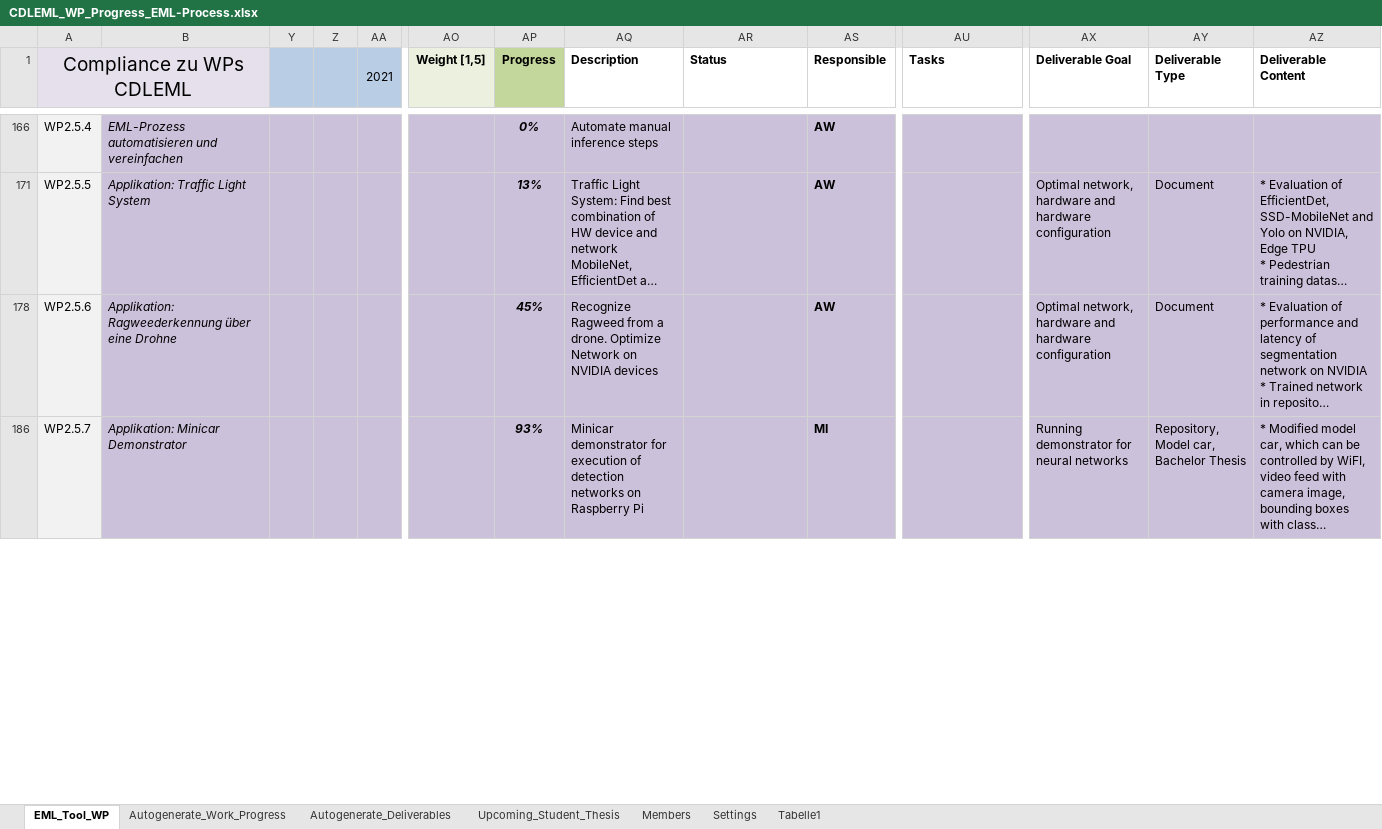
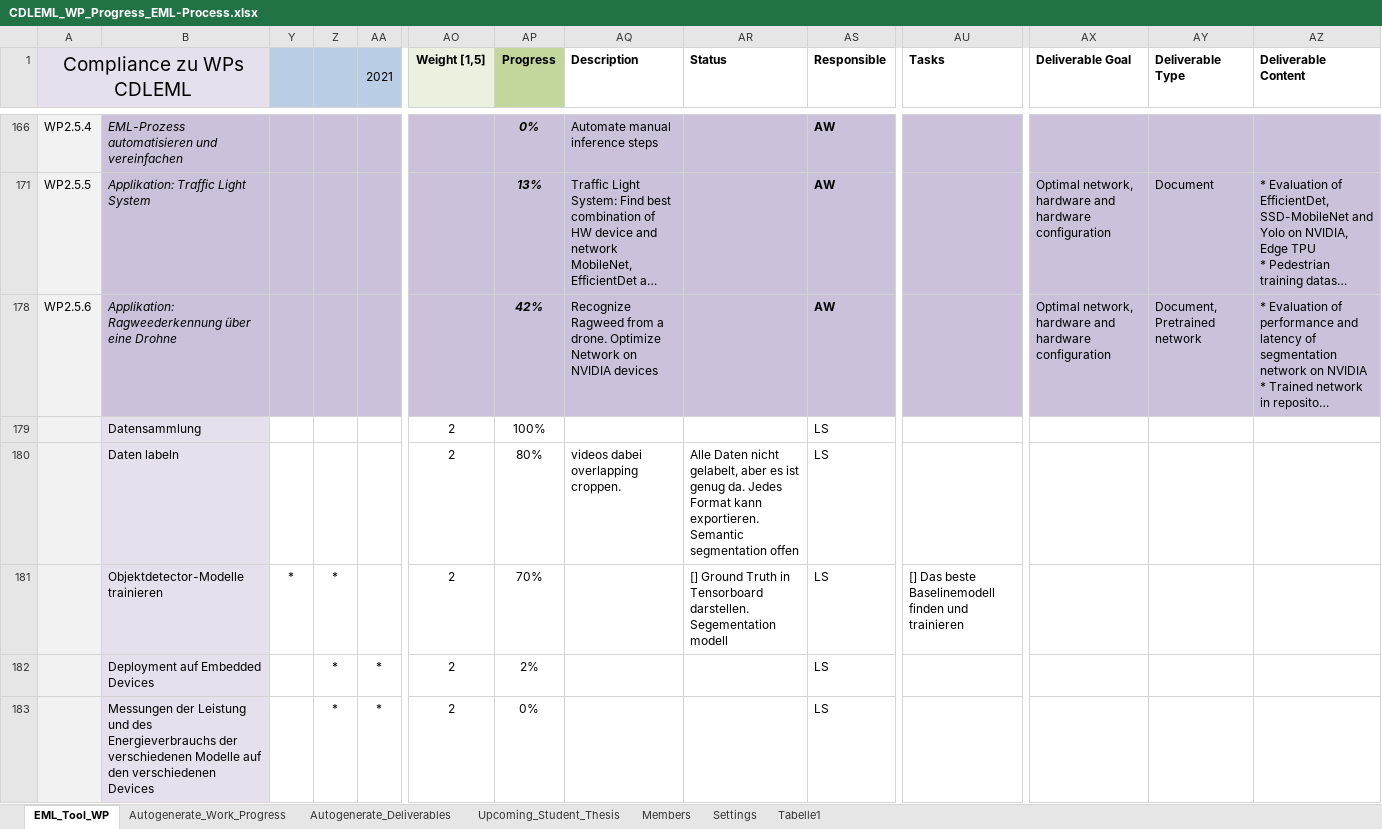
Before and after one commit to embedded-machine-learning/webpage, an Excel workbook: _data/CDLEML_WP_Progress_EML-Process.xlsx, sheet EML_Tool_WP, drawn as a sheet; only a part is shown, gaps mark what is left out; the shorter side is filled out with more unchanged rows; long unchanged cells end in …; values as stored, in another font and other column widths than the file's, no borders; charts and pictures and conditional formats not drawn; rows hold the shown columns only; the diff covers the shown part only; the diff names each change by its address in the sheet, - before the commit and + after, or states it on an @@ line.

Commit message:
new version WP Progress

```diff
--- a/_data/CDLEML_WP_Progress_EML-Process.xlsx (sheet EML_Tool_WP)
+++ b/_data/CDLEML_WP_Progress_EML-Process.xlsx (sheet EML_Tool_WP)
-AP178 (Progress): 45%
+AP178 (Progress): 42%
-AY178 (Deliverable Type): Document
+AY178 (Deliverable Type): Document, Pretrained network
@@ row 179 unhidden:  | Datensammlung |  |  |  | 2 | 100% |  |  | LS @@
+row 180:  | Daten labeln |  |  |  | 2 | 80% | videos dabei overlapping croppen. | Alle Daten nicht gelabelt, aber es ist genug da. Jedes Format kann exportieren. Semantic segmentation offen | LS
+row 181:  | Objektdetector-Modelle trainieren | * | * |  | 2 | 70% |  | [] Ground Truth in Tensorboard darstellen. Segementation modell | LS | [] Das beste Baselinemodell finden und trainieren
@@ row 182 unhidden:  | Deployment auf Embedded Devices |  | * | * | 2 | 2% |  |  | LS @@
@@ row 183 unhidden:  | Messungen der Leistung und des Energieverbrauchs der verschiedenen Modelle auf den verschiedenen Devices |  | * | * | 2 | 0% |  |  | LS @@
```
Also changed, not shown: 13 added rows, 9 hidden or unhidden rows and 42 edited cells elsewhere in this sheet, sheet Autogenerate_Deliverables, sheet Autogenerate_Work_Progress, sheet Settings, formulas that keep their value, hidden cells, charts or pictures.
